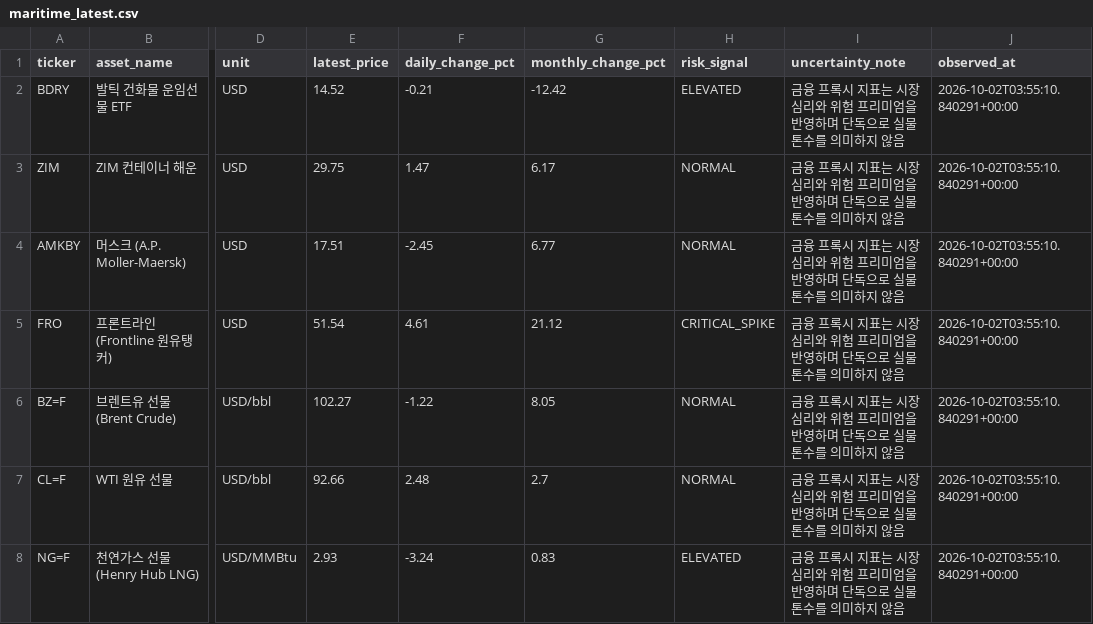
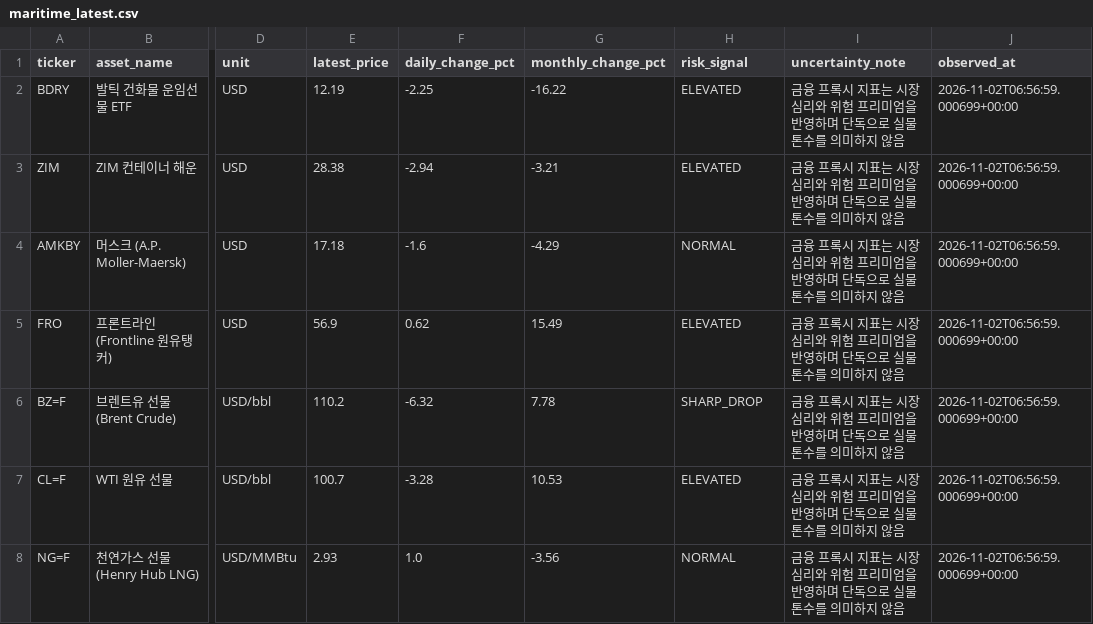
Before and after one commit to heartyhong2002-png/international-analysis, a CSV file: data/maritime_chokepoints/maritime_latest.csv, drawn as a sheet; only a part is shown, gaps mark what is left out; the diff names each change by its address in the sheet, - before the commit and + after, or states it on an @@ line.

```diff
--- a/data/maritime_chokepoints/maritime_latest.csv
+++ b/data/maritime_chokepoints/maritime_latest.csv
-E2 (latest_price): 14.52
+E2 (latest_price): 12.19
-F2 (daily_change_pct): -0.21
+F2 (daily_change_pct): -2.25
-G2 (monthly_change_pct): -12.42
+G2 (monthly_change_pct): -16.22
-J2:J8 (observed_at): 2026-10-02T03:55:10.840291+00:00
+J2:J8 (observed_at): 2026-11-02T06:56:59.000699+00:00
-E3 (latest_price): 29.75
+E3 (latest_price): 28.38
-F3 (daily_change_pct): 1.47
+F3 (daily_change_pct): -2.94
-G3 (monthly_change_pct): 6.17
+G3 (monthly_change_pct): -3.21
-H3 (risk_signal): NORMAL
+H3 (risk_signal): ELEVATED
-E4 (latest_price): 17.51
+E4 (latest_price): 17.18
-F4 (daily_change_pct): -2.45
+F4 (daily_change_pct): -1.6
-G4 (monthly_change_pct): 6.77
+G4 (monthly_change_pct): -4.29
-E5 (latest_price): 51.54
+E5 (latest_price): 56.9
-F5 (daily_change_pct): 4.61
+F5 (daily_change_pct): 0.62
-G5 (monthly_change_pct): 21.12
+G5 (monthly_change_pct): 15.49
-H5 (risk_signal): CRITICAL_SPIKE
+H5 (risk_signal): ELEVATED
-E6 (latest_price): 102.27
+E6 (latest_price): 110.2
-F6 (daily_change_pct): -1.22
+F6 (daily_change_pct): -6.32
-G6 (monthly_change_pct): 8.05
+G6 (monthly_change_pct): 7.78
-H6 (risk_signal): NORMAL
+H6 (risk_signal): SHARP_DROP
-E7 (latest_price): 92.66
+E7 (latest_price): 100.7
-F7 (daily_change_pct): 2.48
+F7 (daily_change_pct): -3.28
-G7 (monthly_change_pct): 2.7
+G7 (monthly_change_pct): 10.53
-H7 (risk_signal): NORMAL
+H7 (risk_signal): ELEVATED
-F8 (daily_change_pct): -3.24
+F8 (daily_change_pct): 1.0
-G8 (monthly_change_pct): 0.83
+G8 (monthly_change_pct): -3.56
-H8 (risk_signal): ELEVATED
+H8 (risk_signal): NORMAL
```
Also changed, not shown: 9 other files.
